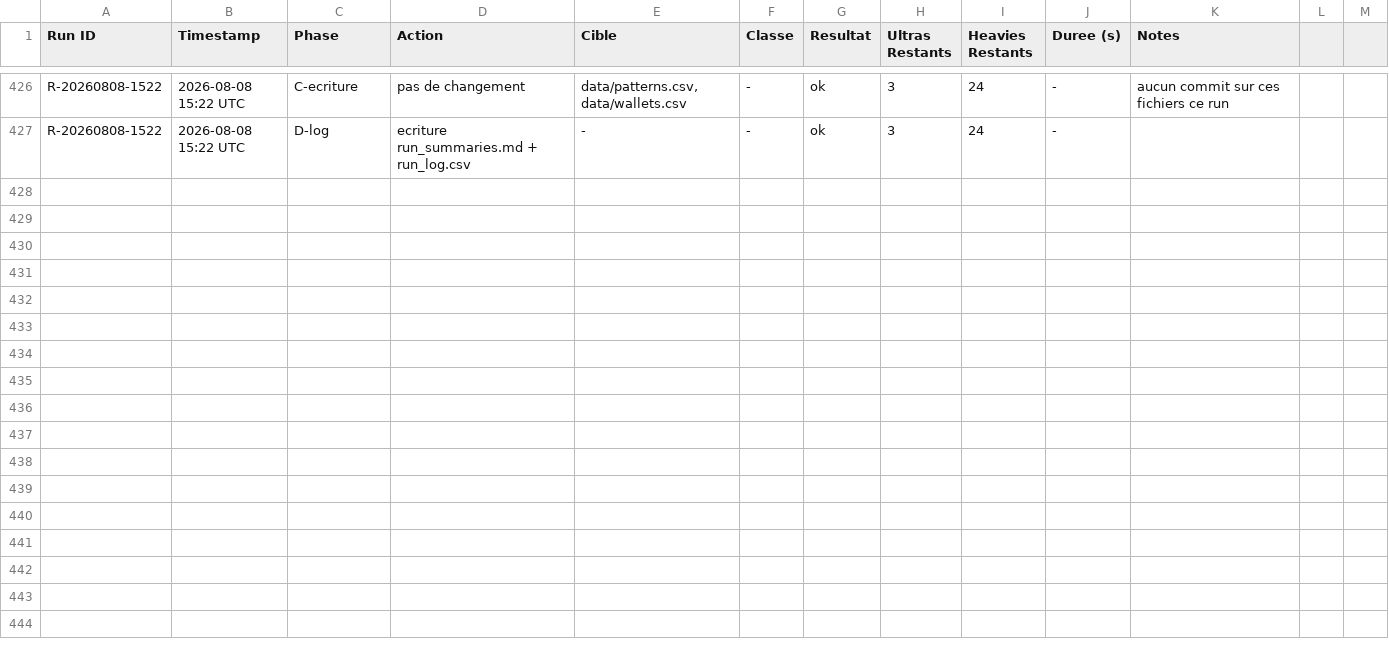
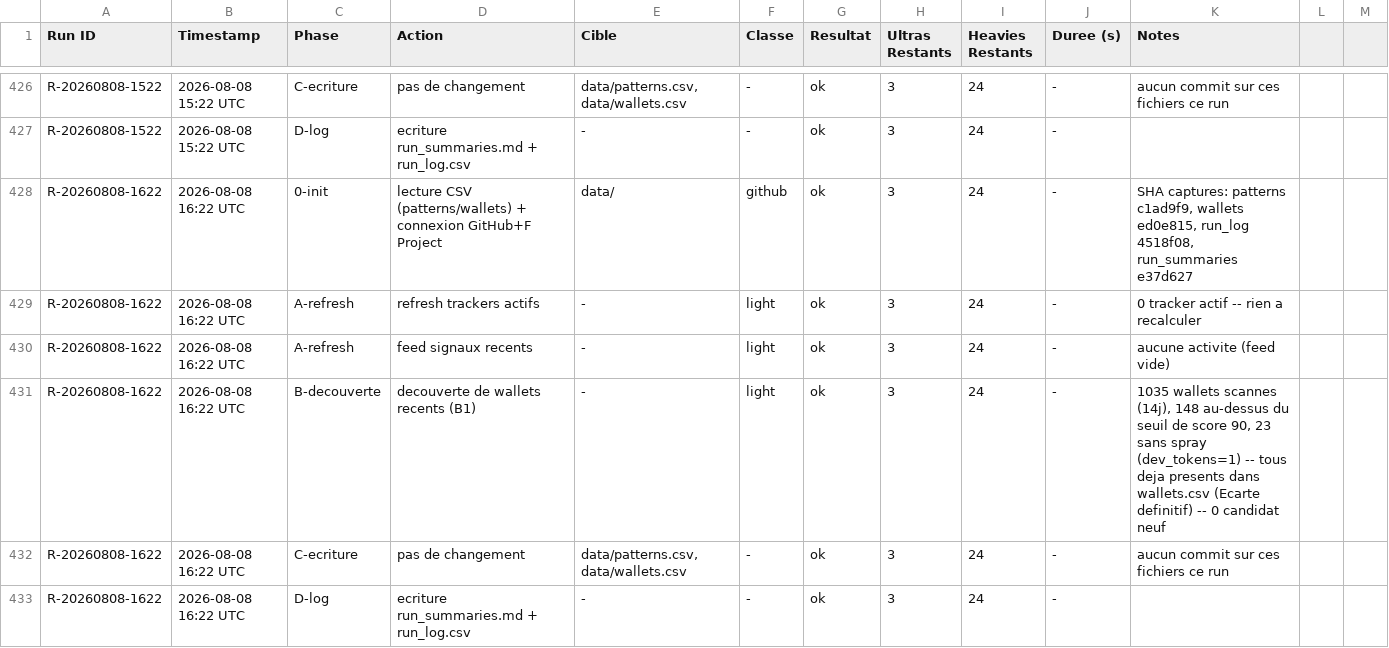
Before and after one commit to LEAYZ1222/RuggerAnalyzer, a CSV file: data/run_log.csv, drawn as a sheet; only a part is shown, gaps mark what is left out.

Commit message:
Rugger Scanner 2026-08-08 16:22 UTC: A=0 maj B=0 evalues (0/0)

```diff
--- a/data/run_log.csv
+++ b/data/run_log.csv
@@ -427 +427,7 @@ R-20260808-1522,2026-08-08 15:22 UTC,C-ecriture,pas de changement,"data/patterns
 R-20260808-1522,2026-08-08 15:22 UTC,D-log,ecriture run_summaries.md + run_log.csv,-,-,ok,3,24,-,
+R-20260808-1622,2026-08-08 16:22 UTC,0-init,lecture CSV (patterns/wallets) + connexion GitHub+F Project,data/,github,ok,3,24,-,"SHA captures: patterns c1ad9f9, wallets ed0e815, run_log 4518f08, run_summaries e37d627"
+R-20260808-1622,2026-08-08 16:22 UTC,A-refresh,refresh trackers actifs,-,light,ok,3,24,-,"0 tracker actif -- rien a recalculer"
+R-20260808-1622,2026-08-08 16:22 UTC,A-refresh,feed signaux recents,-,light,ok,3,24,-,aucune activite (feed vide)
+R-20260808-1622,2026-08-08 16:22 UTC,B-decouverte,decouverte de wallets recents (B1),-,light,ok,3,24,-,"1035 wallets scannes (14j), 148 au-dessus du seuil de score 90, 23 sans spray (dev_tokens=1) -- tous deja presents dans wallets.csv (Ecarte definitif) -- 0 candidat neuf"
+R-20260808-1622,2026-08-08 16:22 UTC,C-ecriture,pas de changement,"data/patterns.csv, data/wallets.csv",-,ok,3,24,-,aucun commit sur ces fichiers ce run
+R-20260808-1622,2026-08-08 16:22 UTC,D-log,ecriture run_summaries.md + run_log.csv,-,-,ok,3,24,-,
```
Also changed, not shown: 1 other file.
